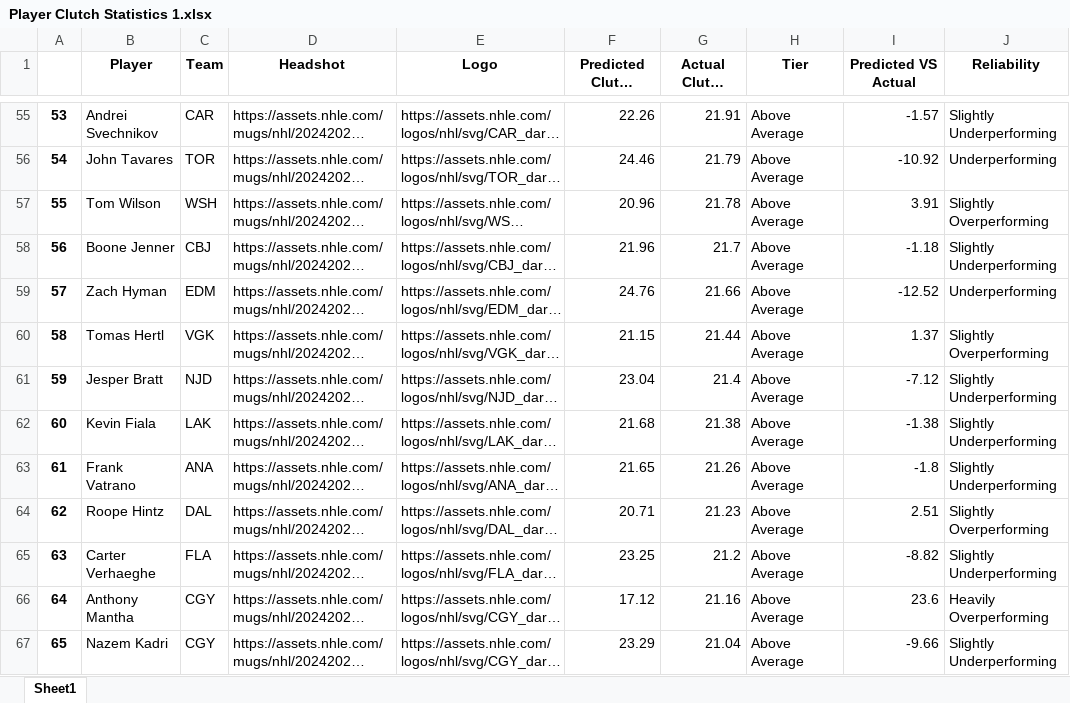
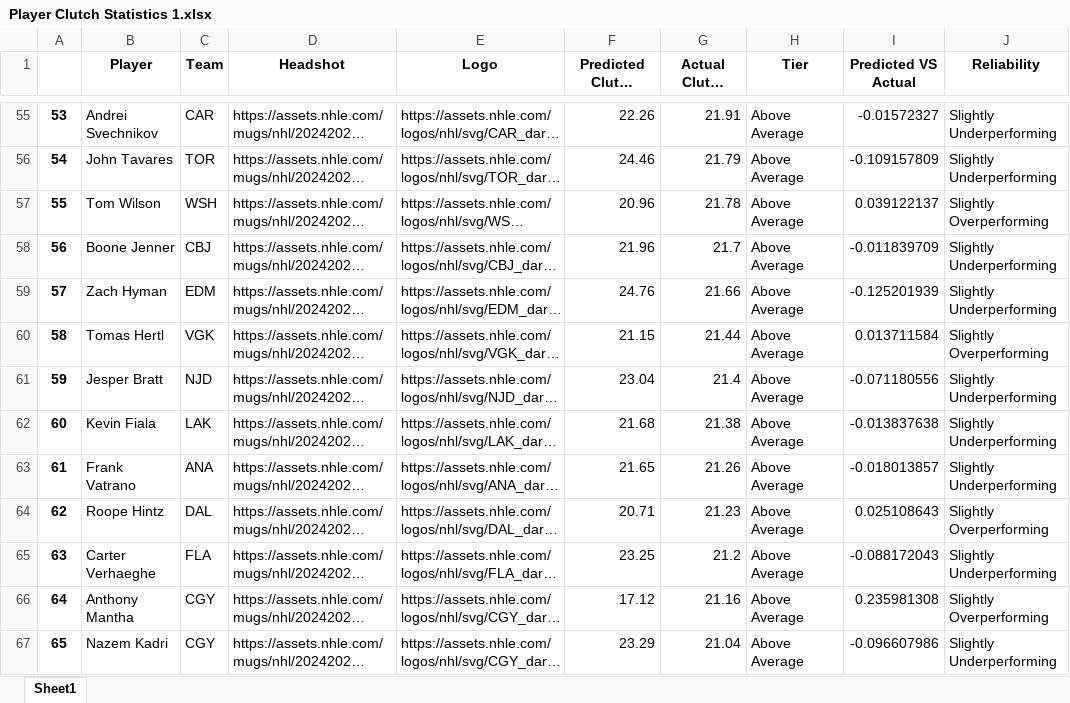
Before and after one commit to Shak789/NHL-Clutch-Goalscorers, an Excel workbook: Player Clutch Statistics 1.xlsx, sheet Sheet1, drawn as a sheet; only a part is shown, gaps mark what is left out; long unchanged cells end in …; values as stored, in another font and other column widths than the file's, no borders; the diff covers the shown part only; the diff names each change by its address in the sheet, - before the commit and + after, or states it on an @@ line.

```diff
--- a/Player Clutch Statistics 1.xlsx (sheet Sheet1)
+++ b/Player Clutch Statistics 1.xlsx (sheet Sheet1)
-I55 (Predicted VS Actual): -1.57
+I55 (Predicted VS Actual): -0.01572327
-I56 (Predicted VS Actual): -10.92
+I56 (Predicted VS Actual): -0.109157809
-J56 (Reliability): Underperforming
+J56 (Reliability): Slightly Underperforming
-I57 (Predicted VS Actual): 3.91
+I57 (Predicted VS Actual): 0.039122137
-I58 (Predicted VS Actual): -1.18
+I58 (Predicted VS Actual): -0.011839709
-I59 (Predicted VS Actual): -12.52
+I59 (Predicted VS Actual): -0.125201939
-J59 (Reliability): Underperforming
+J59 (Reliability): Slightly Underperforming
-I60 (Predicted VS Actual): 1.37
+I60 (Predicted VS Actual): 0.013711584
-I61 (Predicted VS Actual): -7.12
+I61 (Predicted VS Actual): -0.071180556
-I62 (Predicted VS Actual): -1.38
+I62 (Predicted VS Actual): -0.013837638
-I63 (Predicted VS Actual): -1.8
+I63 (Predicted VS Actual): -0.018013857
-I64 (Predicted VS Actual): 2.51
+I64 (Predicted VS Actual): 0.025108643
-I65 (Predicted VS Actual): -8.82
+I65 (Predicted VS Actual): -0.088172043
-I66 (Predicted VS Actual): 23.6
+I66 (Predicted VS Actual): 0.235981308
-J66 (Reliability): Heavily Overperforming
+J66 (Reliability): Slightly Overperforming
-I67 (Predicted VS Actual): -9.66
+I67 (Predicted VS Actual): -0.096607986
```
Also changed, not shown: 704 edited cells elsewhere in this sheet, 1 other file.
